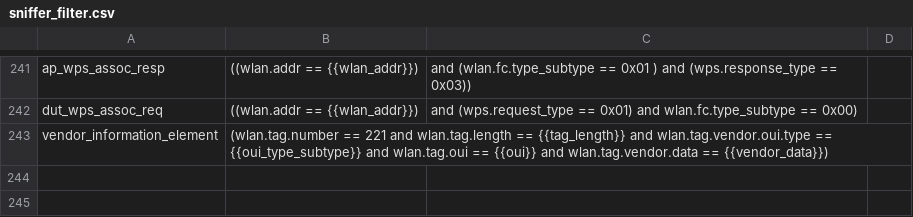
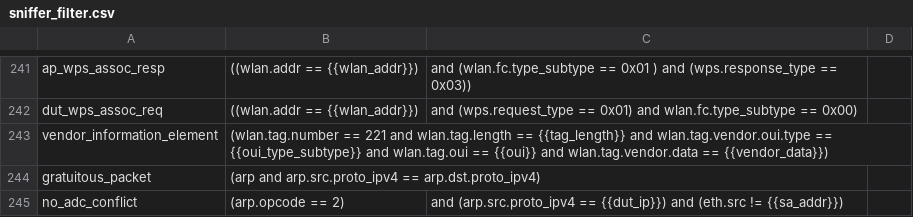
Before and after one commit to avinashsilabs/Sample_App_Automation_utf, a CSV file: config/sniffer_filter.csv, drawn as a sheet; only a part is shown, gaps mark what is left out; the diff names each change by its address in the sheet, - before the commit and + after, or states it on an @@ line.

```diff
--- a/config/sniffer_filter.csv
+++ b/config/sniffer_filter.csv
+row 244: gratuitous_packet | (arp and arp.src.proto_ipv4 == arp.dst.proto_ipv4)
+row 245: no_adc_conflict | (arp.opcode == 2) | and (arp.src.proto_ipv4 == {{dut_ip}}) and (eth.src != {{sa_addr}})
```
Also changed, not shown: 1 other file.
